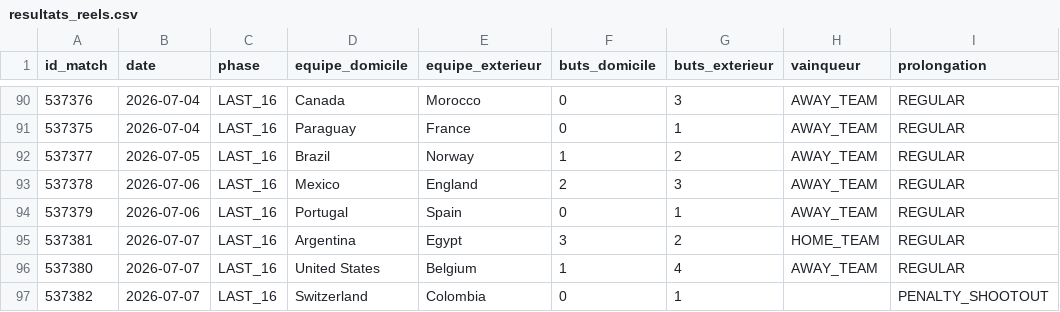
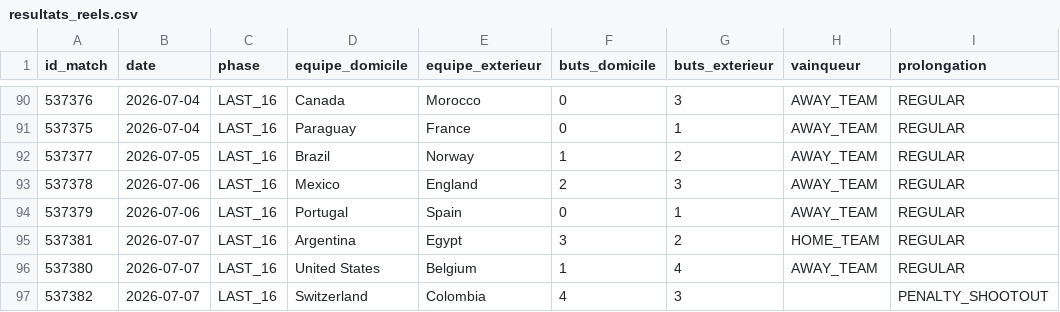
Before and after one commit to antoine62232/pronos-foot-ia, a CSV file: data/resultats_reels.csv, drawn as a sheet; only a part is shown, gaps mark what is left out.

```diff
--- a/data/resultats_reels.csv
+++ b/data/resultats_reels.csv
@@ -96,2 +96,2 @@ id_match,date,phase,equipe_domicile,equipe_exterieur,buts_domicile,buts_exterieu
 537380,2026-07-07,LAST_16,United States,Belgium,1,4,AWAY_TEAM,REGULAR
-537382,2026-07-07,LAST_16,Switzerland,Colombia,0,1,,PENALTY_SHOOTOUT
+537382,2026-07-07,LAST_16,Switzerland,Colombia,4,3,,PENALTY_SHOOTOUT
```
Also changed, not shown: data/bracket_complet_live.csv.
